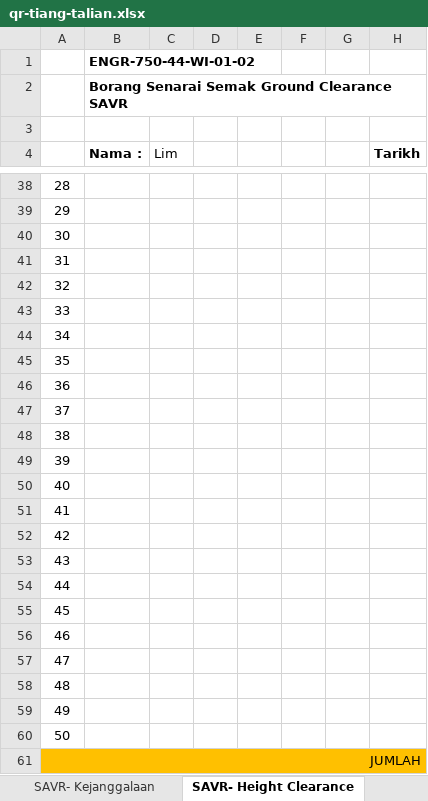
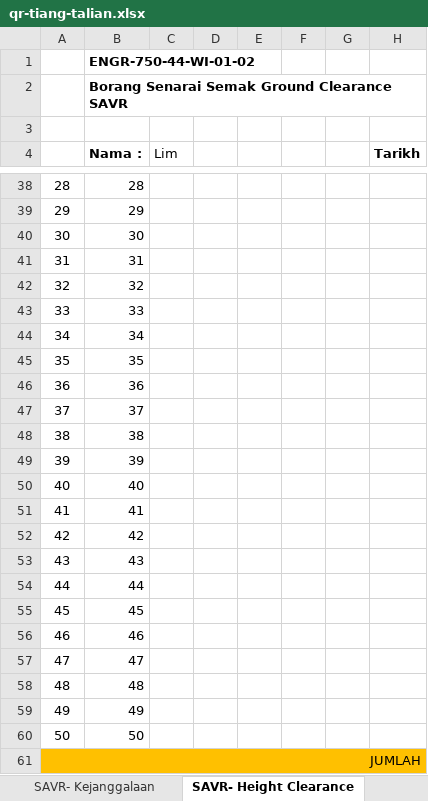
Before and after one commit to arehman5110/apks, an Excel workbook: public/assets/updated-excels/qr-tiang-talian.xlsx, sheet SAVR- Height Clearance, drawn as a sheet; only a part is shown, gaps mark what is left out; values as stored, in another font and other column widths than the file's, no borders; charts and pictures not drawn; the diff covers the shown part only; the diff names each change by its address in the sheet, - before the commit and + after, or states it on an @@ line.

```diff
--- a/public/assets/updated-excels/qr-tiang-talian.xlsx (sheet SAVR- Height Clearance)
+++ b/public/assets/updated-excels/qr-tiang-talian.xlsx (sheet SAVR- Height Clearance)
-B38 (Nama :): (empty)
+B38 (Nama :): 28
-B39 (Nama :): (empty)
+B39 (Nama :): 29
-B40 (Nama :): (empty)
+B40 (Nama :): 30
-B41 (Nama :): (empty)
+B41 (Nama :): 31
-B42 (Nama :): (empty)
+B42 (Nama :): 32
-B43 (Nama :): (empty)
+B43 (Nama :): 33
-B44 (Nama :): (empty)
+B44 (Nama :): 34
-B45 (Nama :): (empty)
+B45 (Nama :): 35
-B46 (Nama :): (empty)
+B46 (Nama :): 36
-B47 (Nama :): (empty)
+B47 (Nama :): 37
-B48 (Nama :): (empty)
+B48 (Nama :): 38
-B49 (Nama :): (empty)
+B49 (Nama :): 39
-B50 (Nama :): (empty)
+B50 (Nama :): 40
-B51 (Nama :): (empty)
+B51 (Nama :): 41
-B52 (Nama :): (empty)
+B52 (Nama :): 42
-B53 (Nama :): (empty)
+B53 (Nama :): 43
-B54 (Nama :): (empty)
+B54 (Nama :): 44
-B55 (Nama :): (empty)
+B55 (Nama :): 45
-B56 (Nama :): (empty)
+B56 (Nama :): 46
-B57 (Nama :): (empty)
+B57 (Nama :): 47
-B58 (Nama :): (empty)
+B58 (Nama :): 48
-B59 (Nama :): (empty)
+B59 (Nama :): 49
-B60 (Nama :): (empty)
+B60 (Nama :): 50
```
Also changed, not shown: other rows of this sheet, sheet SAVR- Daftar Aset, sheet SAVR- Kejanggalaan, 3 other files.
